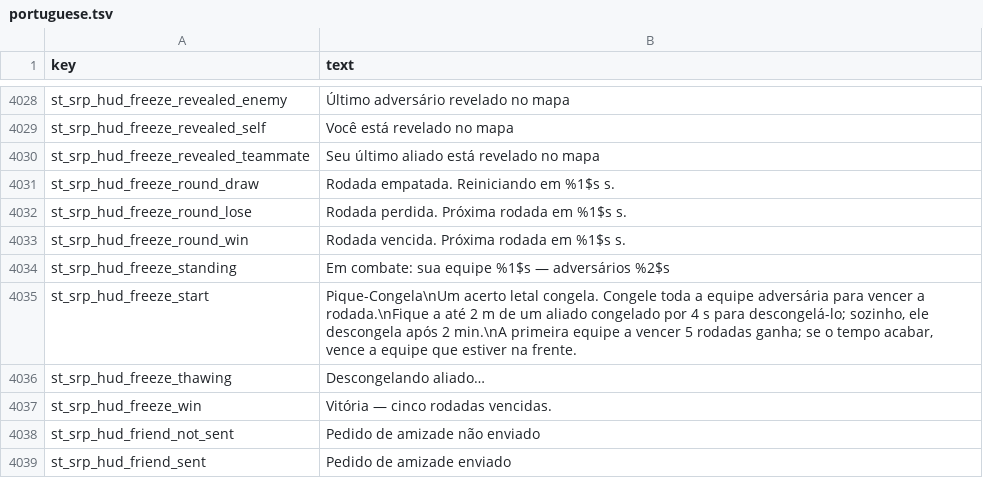
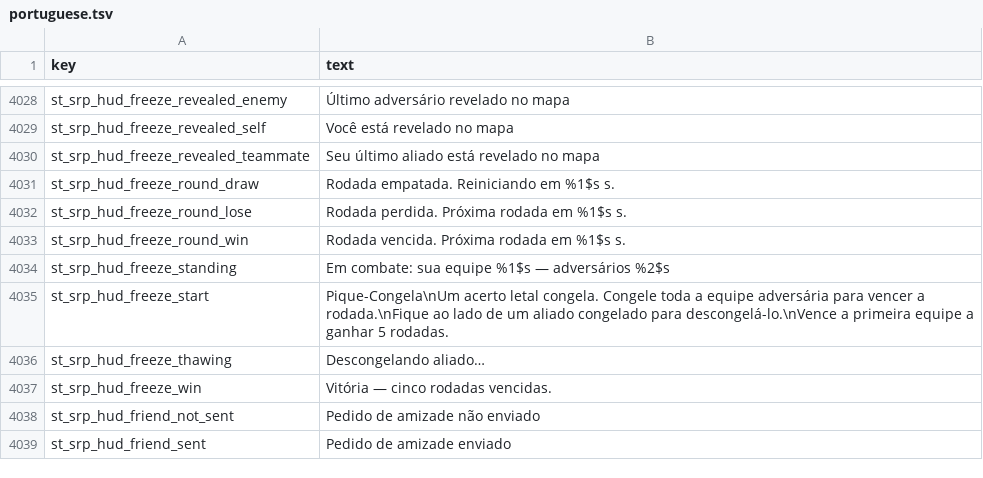
Before and after one commit to srp-survarium/skhid-srp, a TSV file: srp-026g/client-patches/localization/portuguese.tsv, drawn as a sheet; only a part is shown, gaps mark what is left out.

```diff
--- a/srp-026g/client-patches/localization/portuguese.tsv
+++ b/srp-026g/client-patches/localization/portuguese.tsv
@@ -4034,3 +4034,3 @@ st_srp_hud_freeze_round_win	Rodada vencida. Próxima rodada em %1$s s.
 st_srp_hud_freeze_standing	Em combate: sua equipe %1$s — adversários %2$s
-st_srp_hud_freeze_start	Pique-Congela\nUm acerto letal congela. Congele toda a equipe adversária para vencer a rodada.\nFique a até 2 m de um aliado congelado por 4 s para descongelá-lo; sozinho, ele descongela após 2 min.\nA primeira equipe a vencer 5 rodadas ganha; se o tempo acabar, vence a equipe que estiver na frente.
+st_srp_hud_freeze_start	Pique-Congela\nUm acerto letal congela. Congele toda a equipe adversária para vencer a rodada.\nFique ao lado de um aliado congelado para descongelá-lo.\nVence a primeira equipe a ganhar 5 rodadas.
 st_srp_hud_freeze_thawing	Descongelando aliado…
```
Also changed, not shown: srp-026g/client-patches/localization/belarusian.tsv, srp-026g/client-patches/localization/english.tsv, 10 other files.
